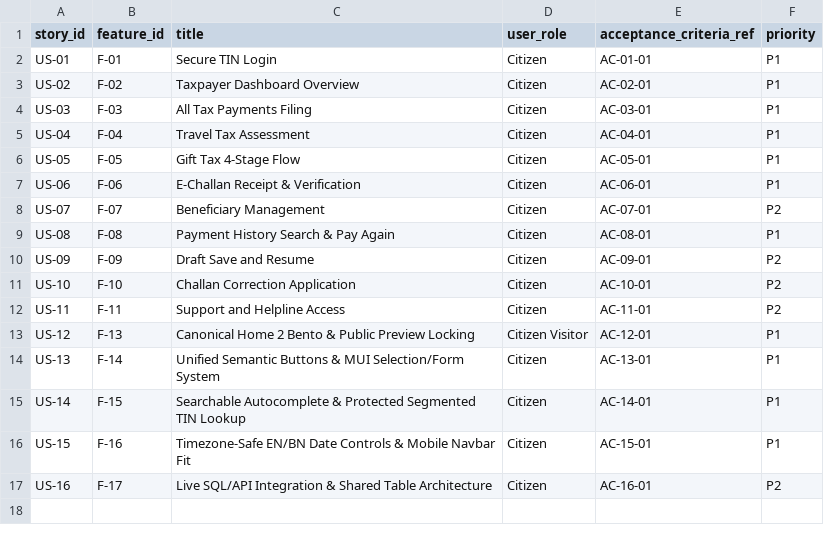
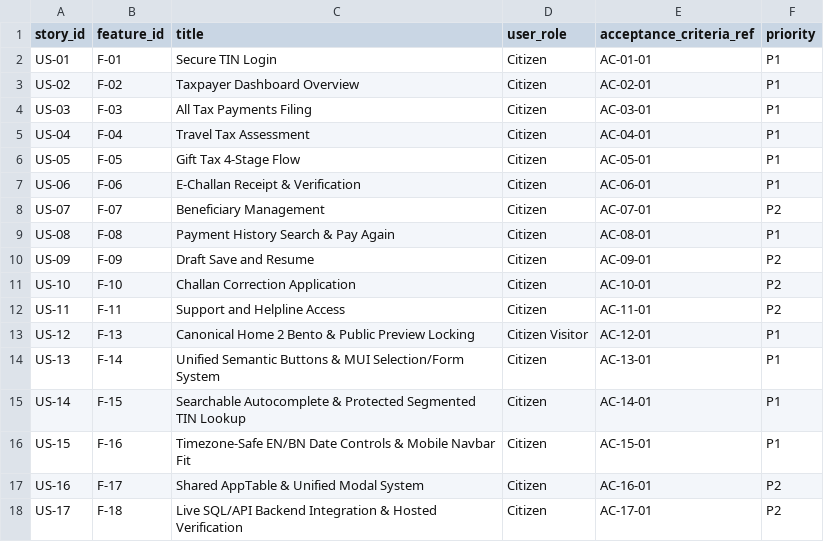
Before and after one commit to shihab-tech04/Nbr-taxpay-v2, a CSV file: docs/requirements/stories.csv, drawn as a sheet.

```diff
--- a/docs/requirements/stories.csv
+++ b/docs/requirements/stories.csv
@@ -16,2 +16,3 @@ US-14,F-15,Searchable Autocomplete & Protected Segmented TIN Lookup,Citizen,AC-1
 US-15,F-16,Timezone-Safe EN/BN Date Controls & Mobile Navbar Fit,Citizen,AC-15-01,P1
-US-16,F-17,Live SQL/API Integration & Shared Table Architecture,Citizen,AC-16-01,P2
+US-16,F-17,Shared AppTable & Unified Modal System,Citizen,AC-16-01,P2
+US-17,F-18,Live SQL/API Backend Integration & Hosted Verification,Citizen,AC-17-01,P2
```
Also changed, not shown: docs/requirements/acceptance.csv, docs/requirements/features.csv, 21 other files.
